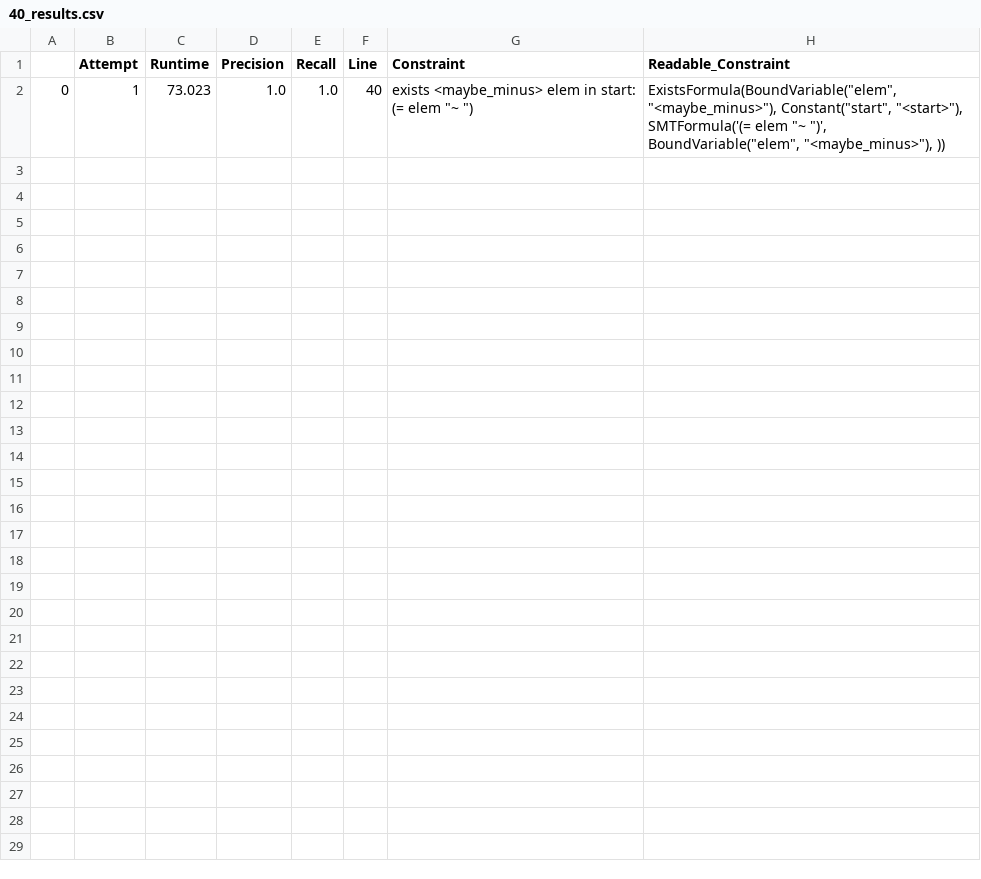
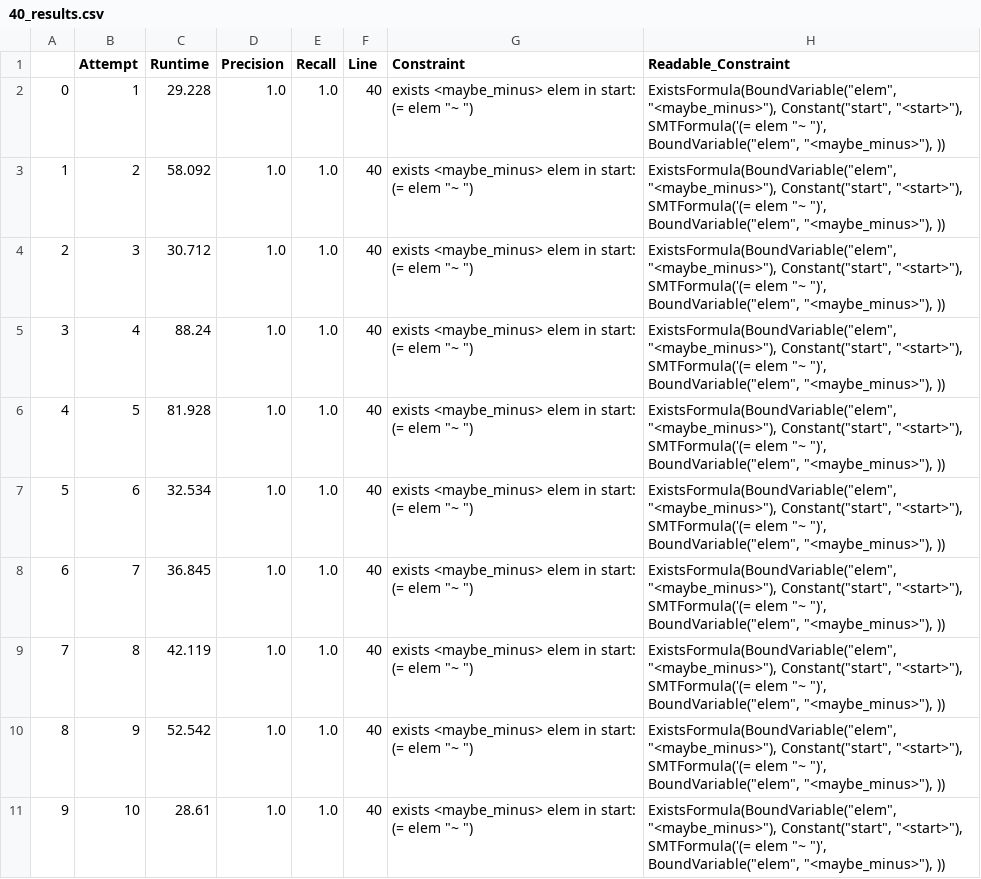
Before and after one commit to Angeloony/avicenna, a CSV file: src/avicenna/experiment/results/expression/40_results.csv, drawn as a sheet.

```diff
--- a/src/avicenna/experiment/results/expression/40_results.csv
+++ b/src/avicenna/experiment/results/expression/40_results.csv
@@ -1,3 +1,21 @@
 ,Attempt,Runtime,Precision,Recall,Line,Constraint,Readable_Constraint
-0,1,73.023,1.0,1.0,40,"exists <maybe_minus> elem in start:
-  (= elem ""~ "")","ExistsFormula(BoundVariable(""elem"", ""<maybe_minus>""), Constant(""start"", ""<start>""), SMTFormula('(= elem ""~ "")', BoundVariable(""elem"", ""<maybe_minus>""), ))"
+0,1,29.228,1.0,1.0,40,"exists <maybe_minus> elem in start:
+  (= elem ""~ "")","ExistsFormula(BoundVariable(""elem"", ""<maybe_minus>""), Constant(""start"", ""<start>""), SMTFormula('(= elem ""~ "")', BoundVariable(""elem"", ""<maybe_minus>""), ))"
+1,2,58.092,1.0,1.0,40,"exists <maybe_minus> elem in start:
+  (= elem ""~ "")","ExistsFormula(BoundVariable(""elem"", ""<maybe_minus>""), Constant(""start"", ""<start>""), SMTFormula('(= elem ""~ "")', BoundVariable(""elem"", ""<maybe_minus>""), ))"
+2,3,30.712,1.0,1.0,40,"exists <maybe_minus> elem in start:
+  (= elem ""~ "")","ExistsFormula(BoundVariable(""elem"", ""<maybe_minus>""), Constant(""start"", ""<start>""), SMTFormula('(= elem ""~ "")', BoundVariable(""elem"", ""<maybe_minus>""), ))"
+3,4,88.24,1.0,1.0,40,"exists <maybe_minus> elem in start:
+  (= elem ""~ "")","ExistsFormula(BoundVariable(""elem"", ""<maybe_minus>""), Constant(""start"", ""<start>""), SMTFormula('(= elem ""~ "")', BoundVariable(""elem"", ""<maybe_minus>""), ))"
+4,5,81.928,1.0,1.0,40,"exists <maybe_minus> elem in start:
+  (= elem ""~ "")","ExistsFormula(BoundVariable(""elem"", ""<maybe_minus>""), Constant(""start"", ""<start>""), SMTFormula('(= elem ""~ "")', BoundVariable(""elem"", ""<maybe_minus>""), ))"
+5,6,32.534,1.0,1.0,40,"exists <maybe_minus> elem in start:
+  (= elem ""~ "")","ExistsFormula(BoundVariable(""elem"", ""<maybe_minus>""), Constant(""start"", ""<start>""), SMTFormula('(= elem ""~ "")', BoundVariable(""elem"", ""<maybe_minus>""), ))"
+6,7,36.845,1.0,1.0,40,"exists <maybe_minus> elem in start:
+  (= elem ""~ "")","ExistsFormula(BoundVariable(""elem"", ""<maybe_minus>""), Constant(""start"", ""<start>""), SMTFormula('(= elem ""~ "")', BoundVariable(""elem"", ""<maybe_minus>""), ))"
+7,8,42.119,1.0,1.0,40,"exists <maybe_minus> elem in start:
+  (= elem ""~ "")","ExistsFormula(BoundVariable(""elem"", ""<maybe_minus>""), Constant(""start"", ""<start>""), SMTFormula('(= elem ""~ "")', BoundVariable(""elem"", ""<maybe_minus>""), ))"
+8,9,52.542,1.0,1.0,40,"exists <maybe_minus> elem in start:
+  (= elem ""~ "")","ExistsFormula(BoundVariable(""elem"", ""<maybe_minus>""), Constant(""start"", ""<start>""), SMTFormula('(= elem ""~ "")', BoundVariable(""elem"", ""<maybe_minus>""), ))"
+9,10,28.61,1.0,1.0,40,"exists <maybe_minus> elem in start:
+  (= elem ""~ "")","ExistsFormula(BoundVariable(""elem"", ""<maybe_minus>""), Constant(""start"", ""<start>""), SMTFormula('(= elem ""~ "")', BoundVariable(""elem"", ""<maybe_minus>""), ))"
```
Also changed, not shown: src/avicenna/experiment/results/expression/59_results.csv, 27 other files.
